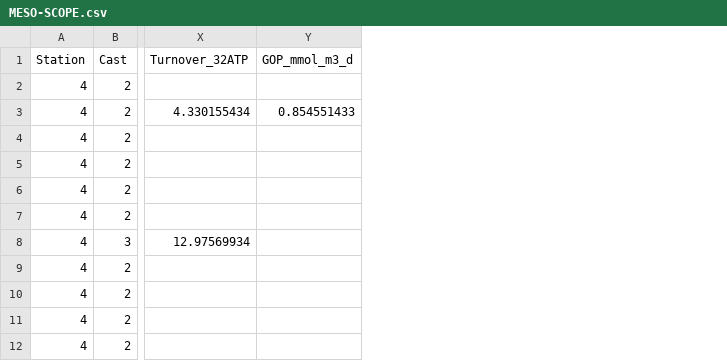
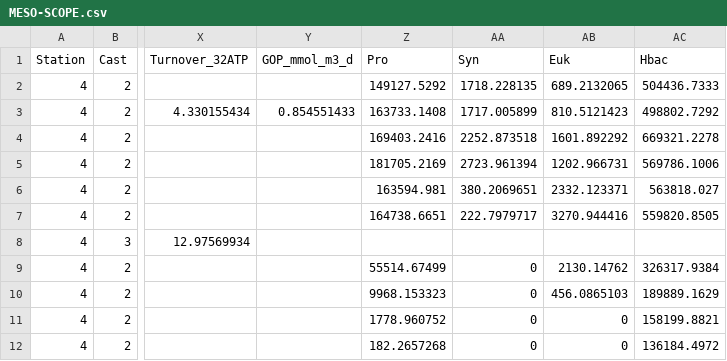
Before and after one commit to jrcasey/mse_AMT_deprecated, a CSV file: data/envData/MESO-SCOPE.csv, drawn as a sheet; only a part is shown, gaps mark what is left out; the diff names each change by its address in the sheet, - before the commit and + after, or states it on an @@ line.

```diff
--- a/data/envData/MESO-SCOPE.csv
+++ b/data/envData/MESO-SCOPE.csv
+column Z (Pro), rows 2-12: 149127.5292 | 163733.1408 | 169403.2416 | 181705.2169 | 163594.981 | 164738.6651 |  | 55514.67499 | 9968.153323 | 1778.960752 | 182.2657268
+column AA (Syn), rows 2-12: 1718.228135 | 1717.005899 | 2252.873518 | 2723.961394 | 380.2069651 | 222.7979717 |  | 0 | 0 | 0 | 0
+column AB (Euk), rows 2-12: 689.2132065 | 810.5121423 | 1601.892292 | 1202.966731 | 2332.123371 | 3270.944416 |  | 2130.14762 | 456.0865103 | 0 | 0
+column AC (Hbac), rows 2-12: 504436.7333 | 498802.7292 | 669321.2278 | 569786.1006 | 563818.027 | 559820.8505 |  | 326317.9384 | 189889.1629 | 158199.8821 | 136184.4972
```
Also changed, not shown: 2 other files.
